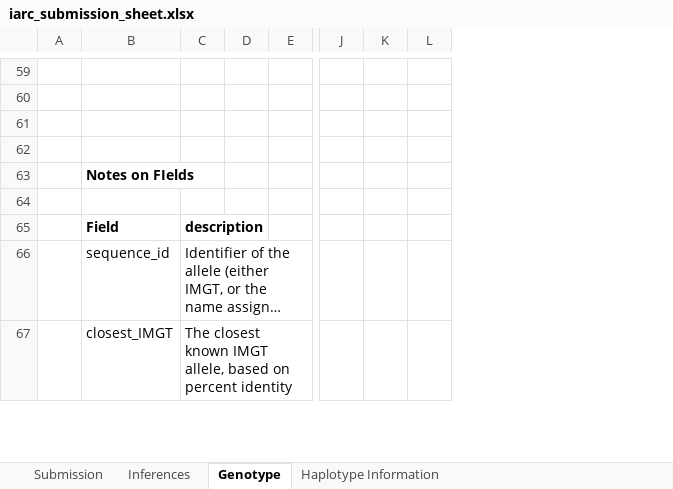
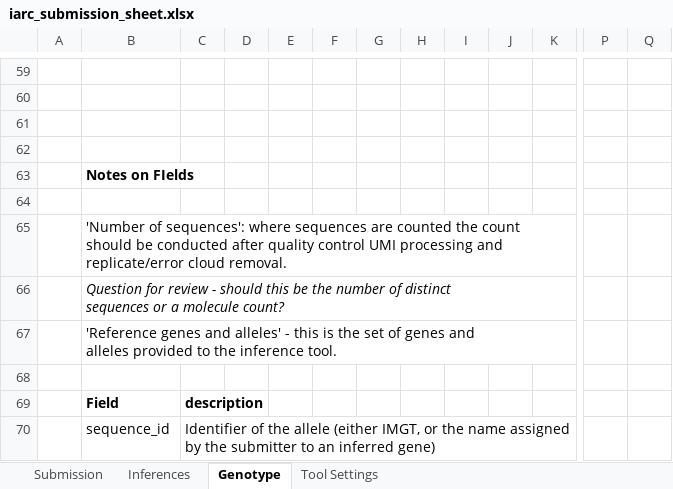
Before and after one commit to airr-community/gldb-wg, an Excel workbook: germline_schema/docs/iarc_submission_sheet.xlsx, sheet Genotype, drawn as a sheet; only a part is shown, gaps mark what is left out; long unchanged cells end in …; values as stored, in another font and other column widths than the file's, no borders; removed rows and columns are numbered as before the commit, all else as after; rows hold the shown columns only; ↵ is a line break in a cell; the diff covers the shown part only; the diff names each change by its address in the sheet, - before the commit and + after, or states it on an @@ line.

```diff
--- a/germline_schema/docs/iarc_submission_sheet.xlsx (sheet Genotype)
+++ b/germline_schema/docs/iarc_submission_sheet.xlsx (sheet Genotype)
-sheet tab: Haplotype Information
+sheet tab: Tool Settings
+column D, empty
+column E, empty
+column F, empty
+column G, empty
+column H, empty
+column I, empty
-column K, empty
+row 65:  | 'Number of sequences': where sequences are counted the count ↵ should be conducted after quality control UMI processing and ↵ replicate/error cloud removal.
+row 66:  | Question for review - should this be the number of distinct ↵ sequences or a molecule count?
+row 67:  | 'Reference genes and alleles' - this is the set of genes and ↵ alleles provided to the inference tool.
+row 68: (empty)
-row 67:  | closest_IMGT | The closest known IMGT allele, based on percent identity
```
Also changed, not shown: 7 added rows, 1 removed row and 1 edited cell elsewhere in this sheet, sheet Inferences, sheet Tool Settings, germline_schema/templates/iarc_submission_template.xlsx, 2 other files.
